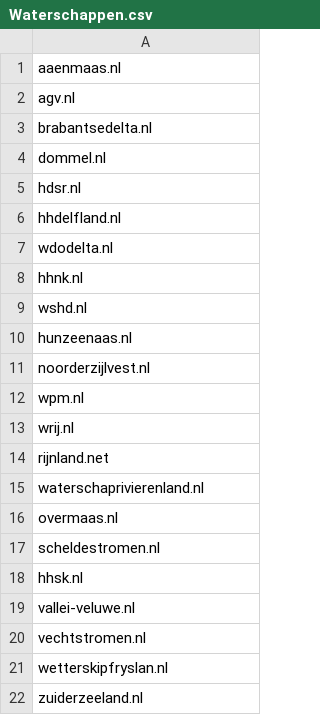
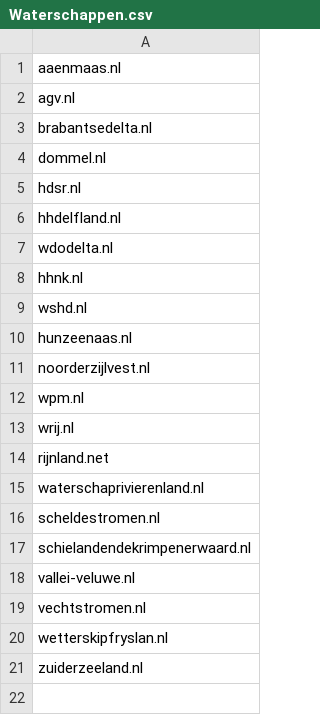
Before and after one commit to openstate/datasets, a CSV file: government_domain_names/Waterschappen.csv, drawn as a sheet.

```diff
--- a/government_domain_names/Waterschappen.csv
+++ b/government_domain_names/Waterschappen.csv
@@ -15,5 +15,4 @@ rijnland.net
 waterschaprivierenland.nl
-overmaas.nl
 scheldestromen.nl
-hhsk.nl
+schielandendekrimpenerwaard.nl
 vallei-veluwe.nl
```
Also changed, not shown: government_domain_names/Rijksoverheid.csv, government_domain_names/domains.csv, 1 other file.
